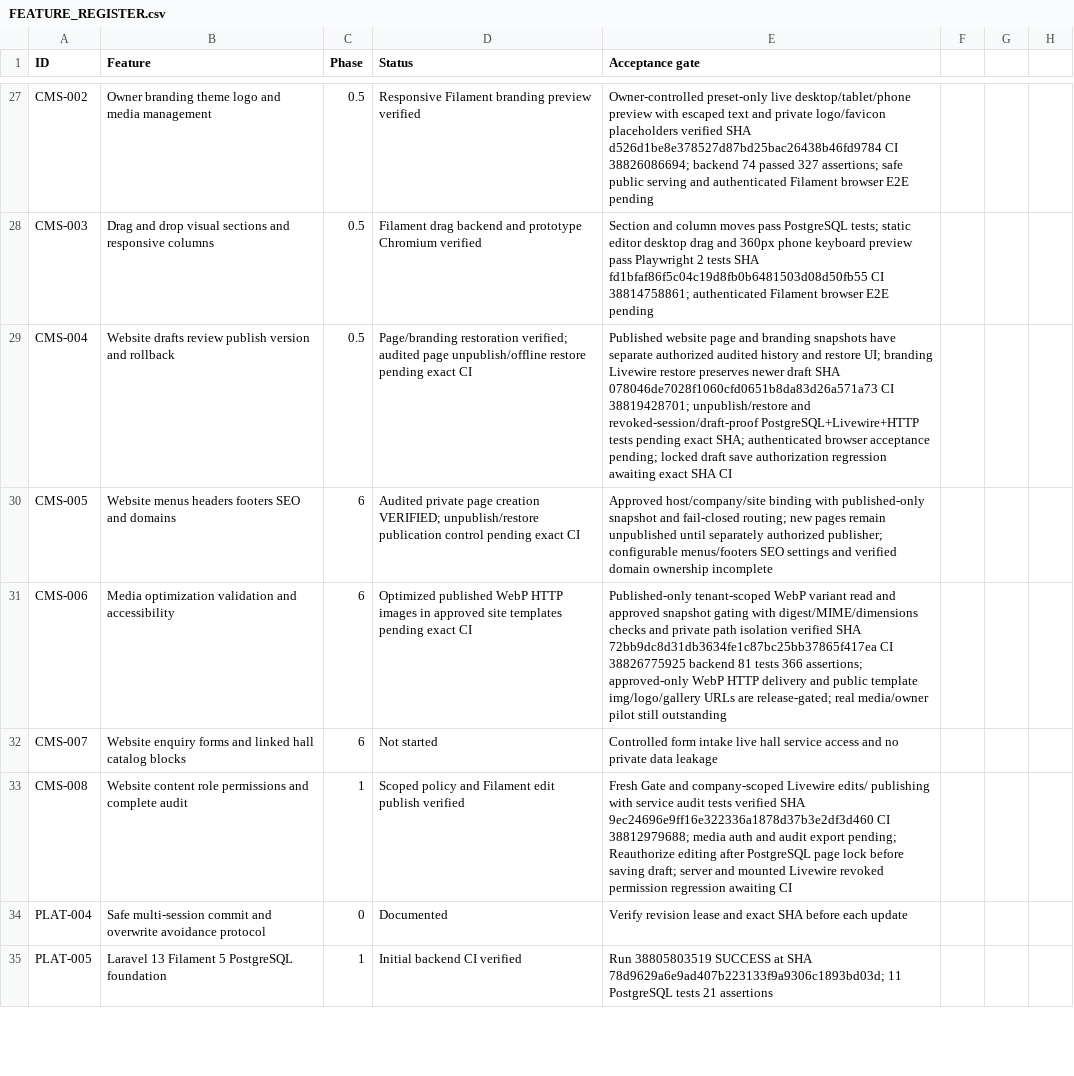
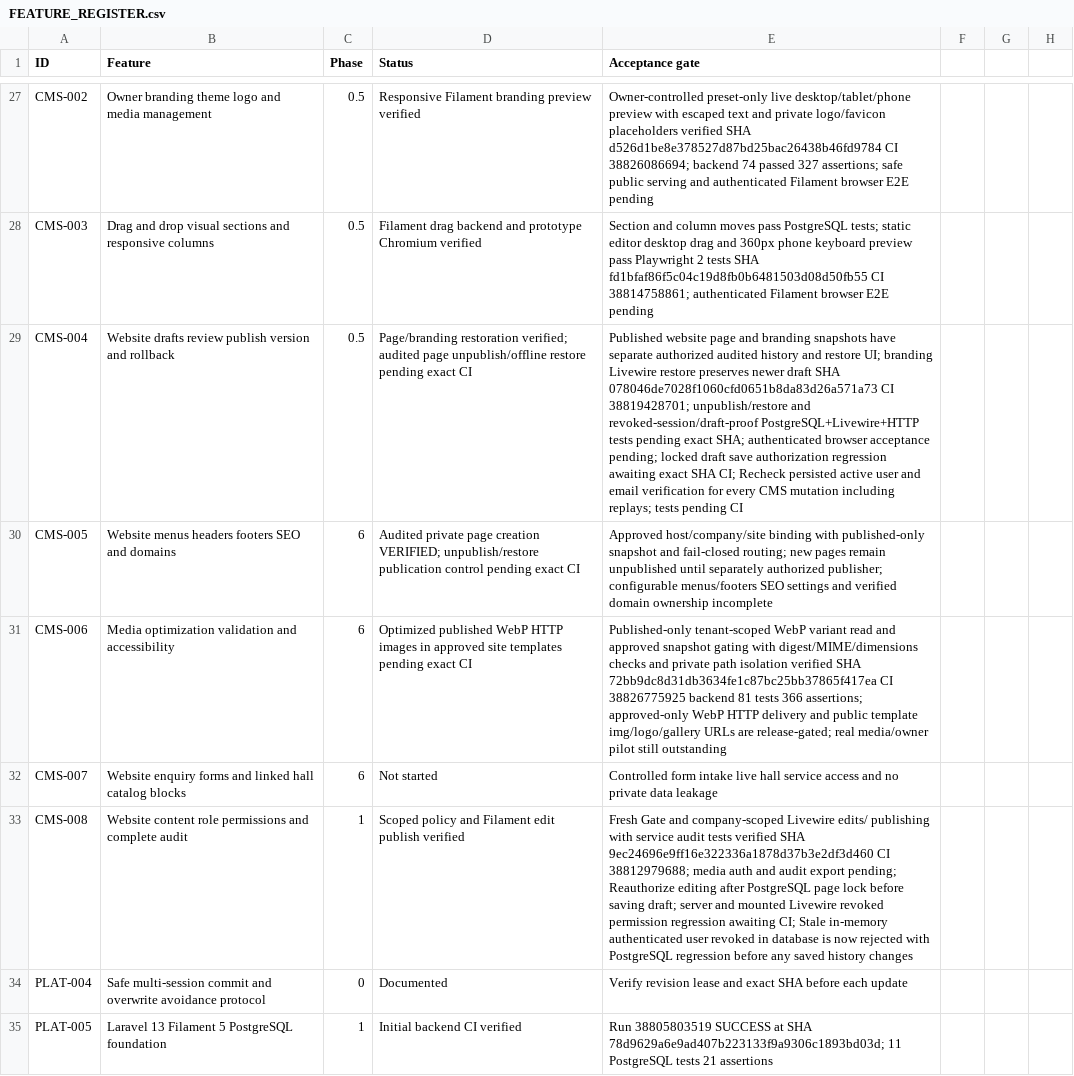
Before and after one commit to yasirskhan/Zargul-Silver-Marquee, a CSV file: docs/FEATURE_REGISTER.csv, drawn as a sheet; only a part is shown, gaps mark what is left out; the diff names each change by its address in the sheet, - before the commit and + after, or states it on an @@ line.

Commit message:
CMS: reject stale authenticated accounts after database revocation

```diff
--- a/docs/FEATURE_REGISTER.csv
+++ b/docs/FEATURE_REGISTER.csv
-E29 (Acceptance gate): …exact SHA CI
+E29 (Acceptance gate): …exact SHA CI; Recheck persisted active user and email verification for every CMS mutation including replays; tests pending CI
-E33 (Acceptance gate): …regression awaiting CI
+E33 (Acceptance gate): …regression awaiting CI; Stale in-memory authenticated user revoked in database is now rejected with PostgreSQL regression before any saved history changes
```
Also changed, not shown: 3 other files.
